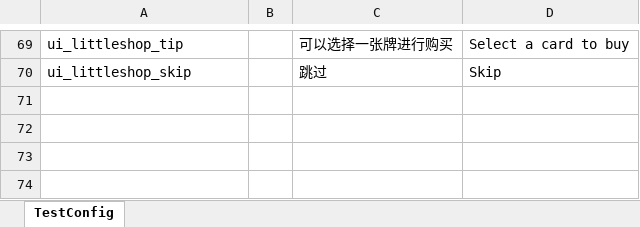
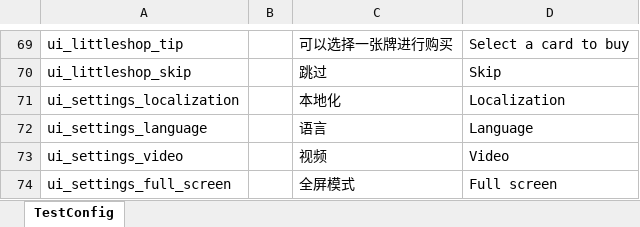
Before and after one commit to iamhuangyinan-sys/SpiderCardProject, an Excel workbook: Config/Excel/LanguageConfig.xlsx, sheet TestConfig, drawn as a sheet; only a part is shown, gaps mark what is left out; values as stored, in another font and other column widths than the file's, no borders; the diff names each change by its address in the sheet, - before the commit and + after, or states it on an @@ line.

```diff
--- a/Config/Excel/LanguageConfig.xlsx (sheet TestConfig)
+++ b/Config/Excel/LanguageConfig.xlsx (sheet TestConfig)
+row 71: ui_settings_localization |  | 本地化 | Localization
+row 72: ui_settings_language |  | 语言 | Language
+row 73: ui_settings_video |  | 视频 | Video
+row 74: ui_settings_full_screen |  | 全屏模式 | Full screen
```
Also changed, not shown: 57 other files.
